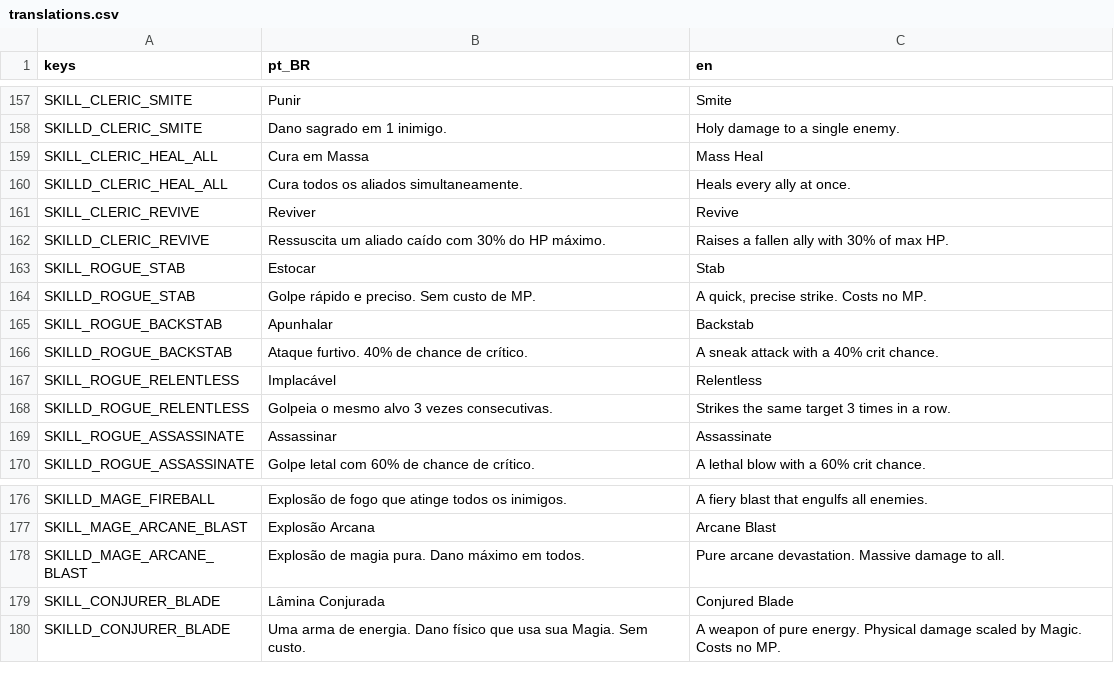
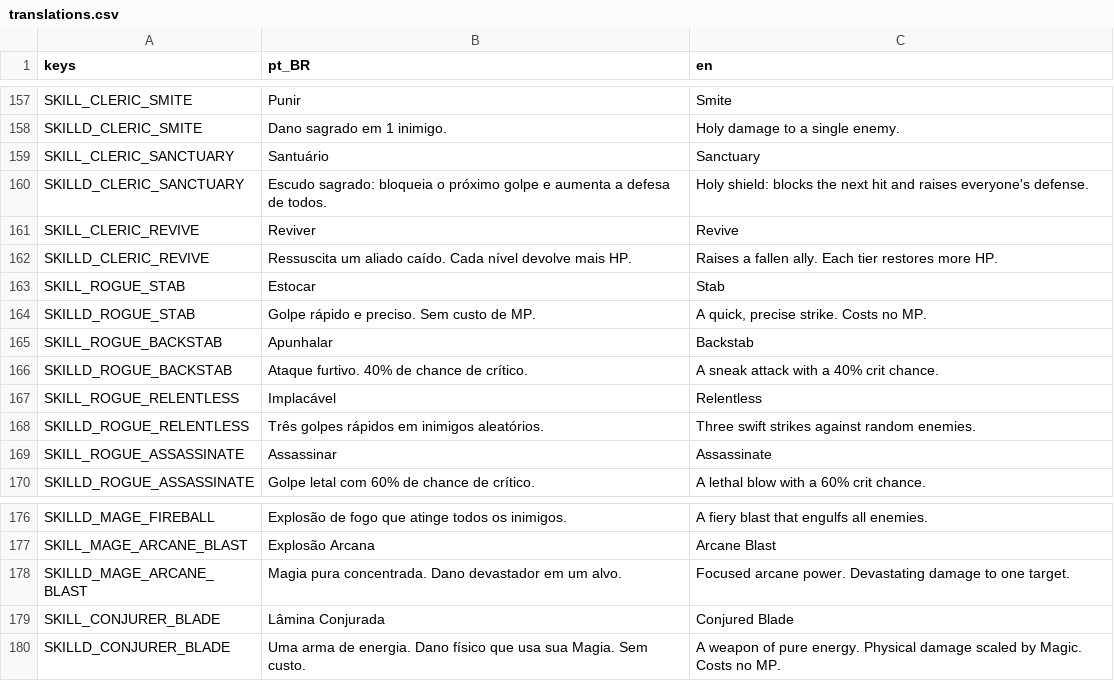
Before and after one commit to RoxtonRD/dungeon-rpg, a CSV file: i18n/translations.csv, drawn as a sheet; only a part is shown, gaps mark what is left out; removed rows and columns are numbered as before the commit, all else as after; the diff names each change by its address in the sheet, - before the commit and + after, or states it on an @@ line.

```diff
--- a/i18n/translations.csv
+++ b/i18n/translations.csv
-row 159: SKILL_CLERIC_HEAL_ALL | Cura em Massa | Mass Heal
-row 160: SKILLD_CLERIC_HEAL_ALL | Cura todos os aliados simultaneamente. | Heals every ally at once.
+row 159: SKILL_CLERIC_SANCTUARY | Santuário | Sanctuary
+row 160: SKILLD_CLERIC_SANCTUARY | Escudo sagrado: bloqueia o próximo golpe e aumenta a defesa de todos. | Holy shield: blocks the next hit and raises everyone's defense.
-B162 (pt_BR): …um aliado caído com 30% do HP máximo.
+B162 (pt_BR): …um aliado caído. Cada nível devolve mais HP.
-C162 (en): Raises a fallen ally with 30% of max HP.
+C162 (en): Raises a fallen ally. Each tier restores more HP.
-B168 (pt_BR): Golpeia o mesmo alvo 3 vezes consecutivas.
+B168 (pt_BR): Três golpes rápidos em inimigos aleatórios.
-C168 (en): Strikes the same target 3 times in a row.
+C168 (en): Three swift strikes against random enemies.
-B178 (pt_BR): Explosão de magia pura. Dano máximo em todos.
+B178 (pt_BR): Magia pura concentrada. Dano devastador em um alvo.
-C178 (en): Pure arcane devastation. Massive damage to all.
+C178 (en): Focused arcane power. Devastating damage to one target.
```
Also changed, not shown: 6 other files.
